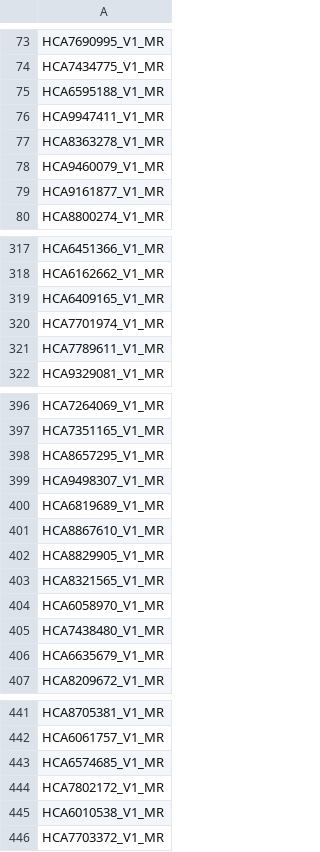
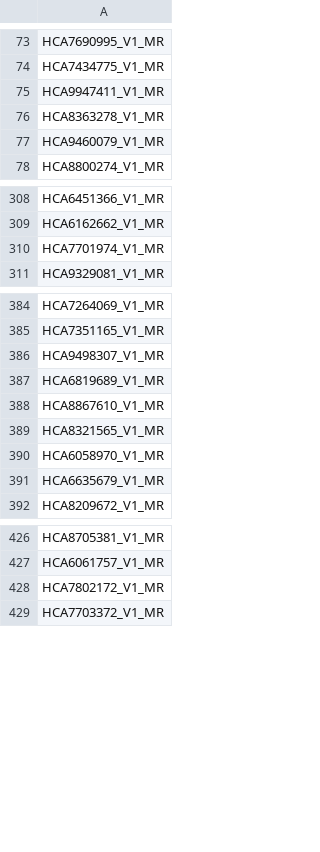
Before and after one commit to jadecci/mpp, a CSV file: replication/sublist/HCP-A_allRun.csv, drawn as a sheet; only a part is shown, gaps mark what is left out; the diff covers the shown part only.

Commit message:
Fix bug and create new HCP-A subject list

```diff
--- a/replication/sublist/HCP-A_allRun.csv
+++ b/replication/sublist/HCP-A_allRun.csv
@@ -74,3 +74,2 @@ HCA7690995_V1_MR
 HCA7434775_V1_MR
-HCA6595188_V1_MR
 HCA9947411_V1_MR
@@ -78,3 +77,2 @@ HCA8363278_V1_MR
 HCA9460079_V1_MR
-HCA9161877_V1_MR
 HCA8800274_V1_MR
@@ -318,5 +309,3 @@ HCA6451366_V1_MR
 HCA6162662_V1_MR
-HCA6409165_V1_MR
 HCA7701974_V1_MR
-HCA7789611_V1_MR
 HCA9329081_V1_MR
@@ -397,3 +385,2 @@ HCA7264069_V1_MR
 HCA7351165_V1_MR
-HCA8657295_V1_MR
 HCA9498307_V1_MR
@@ -401,6 +388,4 @@ HCA6819689_V1_MR
 HCA8867610_V1_MR
-HCA8829905_V1_MR
 HCA8321565_V1_MR
 HCA6058970_V1_MR
-HCA7438480_V1_MR
 HCA6635679_V1_MR
@@ -442,5 +427,3 @@ HCA8705381_V1_MR
 HCA6061757_V1_MR
-HCA6574685_V1_MR
 HCA7802172_V1_MR
-HCA6010538_V1_MR
 HCA7703372_V1_MR
```
Also changed, not shown: 12 removed rows elsewhere in this file, 1 other file.
